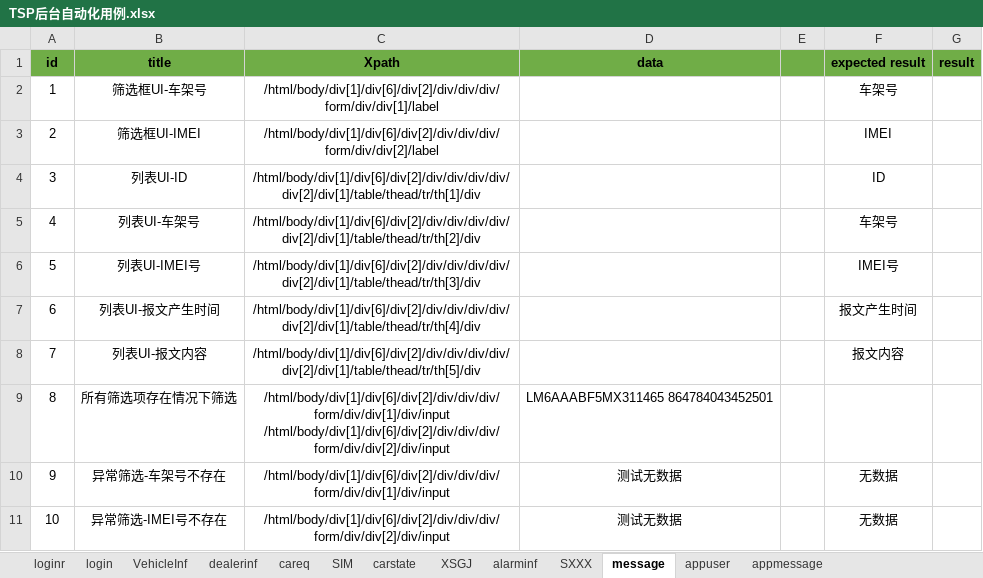
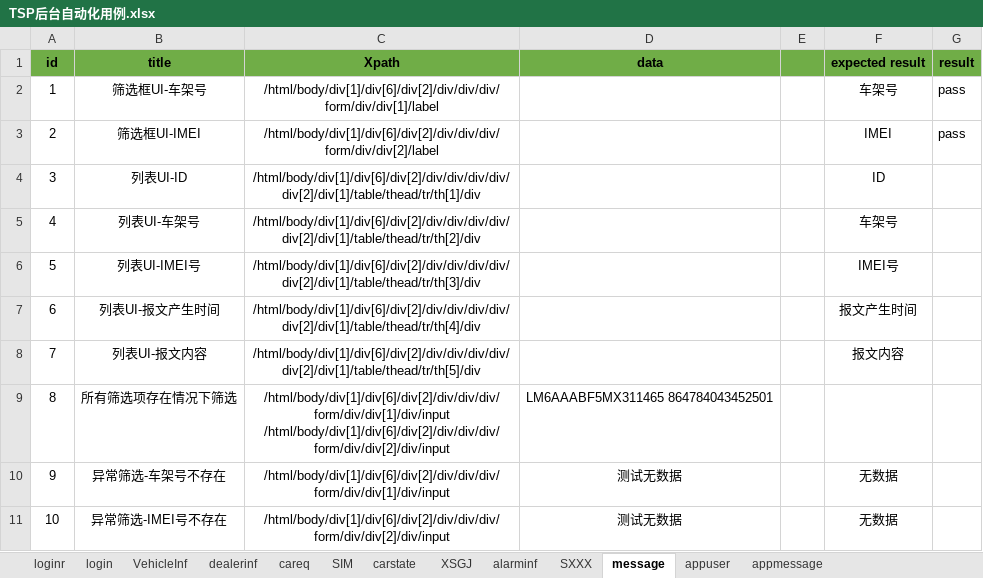
Before and after one commit to Lionel-luo/CarNetworking, an Excel workbook: CarNetworking/TSP后台自动化用例.xlsx, sheet message, drawn as a sheet; values as stored, in another font and other column widths than the file's, no borders; conditional formats not drawn; the diff names each change by its address in the sheet, - before the commit and + after, or states it on an @@ line.

```diff
--- a/CarNetworking/TSP后台自动化用例.xlsx (sheet message)
+++ b/CarNetworking/TSP后台自动化用例.xlsx (sheet message)
-G2:G3 (result): (empty)
+G2:G3 (result): pass
```
Also changed, not shown: sheet appmessage, sheet SXXX, 5 other files.
